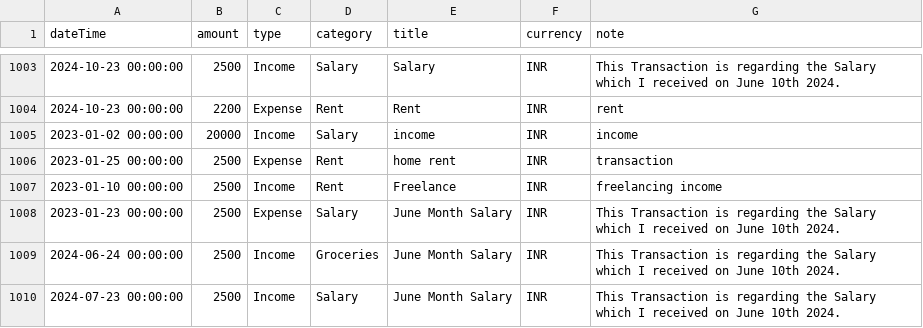
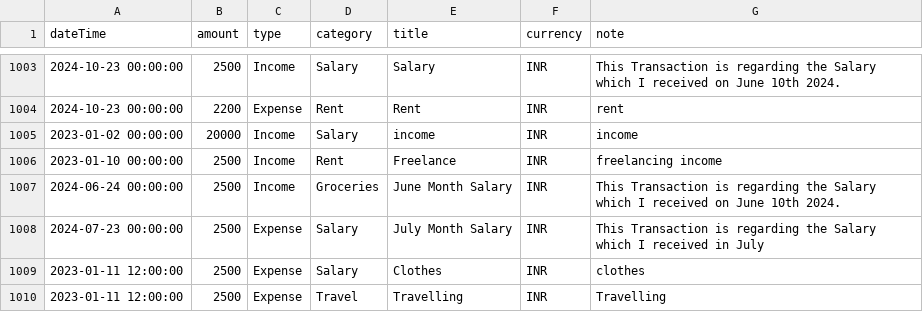
Before and after one commit to happyrao78/assignment, a CSV file: data/transactions.csv, drawn as a sheet; only a part is shown, gaps mark what is left out.

```diff
--- a/data/transactions.csv
+++ b/data/transactions.csv
@@ -1005,6 +1005,6 @@ dateTime,amount,type,category,title,currency,note
 2023-01-02 00:00:00,20000,Income,Salary,income,INR,income
-2023-01-25 00:00:00,2500,Expense,Rent,home rent,INR,transaction
 2023-01-10 00:00:00,2500,Income,Rent,Freelance,INR,freelancing income
-2023-01-23 00:00:00,2500,Expense,Salary,June Month Salary,INR,This Transaction is regarding the Salary which I received on June 10th 2024.
 2024-06-24 00:00:00,2500,Income,Groceries,June Month Salary,INR,This Transaction is regarding the Salary which I received on June 10th 2024.
-2024-07-23 00:00:00,2500,Income,Salary,June Month Salary,INR,This Transaction is regarding the Salary which I received on June 10th 2024.
+2024-07-23 00:00:00,2500,Expense,Salary,July Month Salary,INR,This Transaction is regarding the Salary which I received in July
+2023-01-11 12:00:00,2500,Expense,Salary,Clothes,INR,clothes
+2023-01-11 12:00:00,2500,Expense,Travel,Travelling,INR,Travelling
```
Also changed, not shown: 3 other files.
